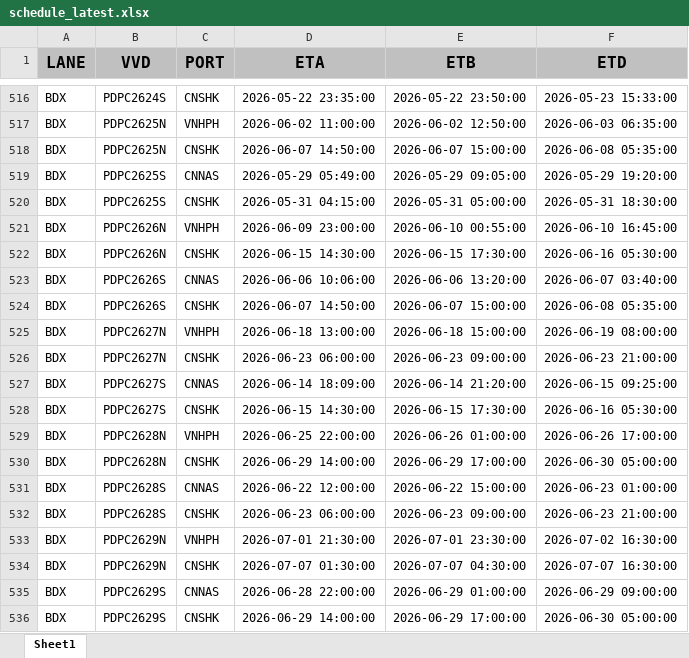
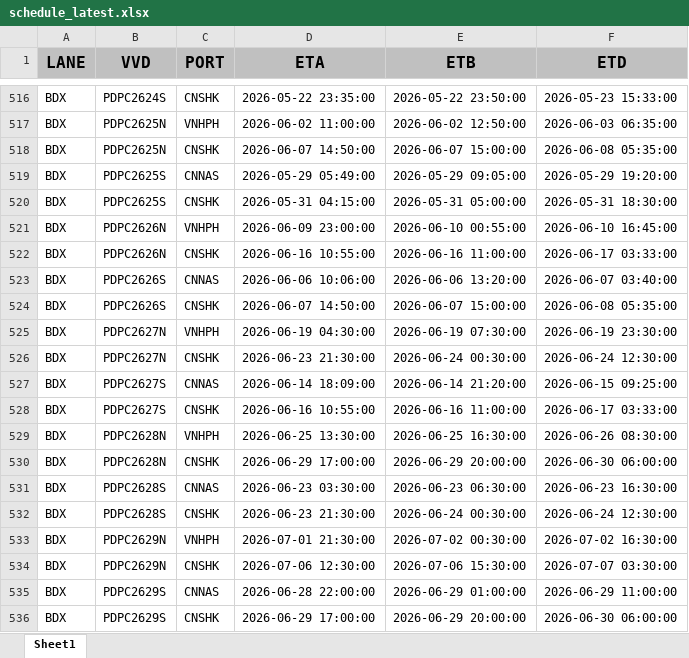
Before and after one commit to BOBWZW2/data-base, an Excel workbook: schedule_latest.xlsx, sheet Sheet1, drawn as a sheet; only a part is shown, gaps mark what is left out; values as stored, in another font and other column widths than the file's, no borders; the diff covers the shown part only; the diff names each change by its address in the sheet, - before the commit and + after, or states it on an @@ line.

Commit message:
[2026-06-19] Update schedule_latest.xlsx — auto sync from FTP

```diff
--- a/schedule_latest.xlsx (sheet Sheet1)
+++ b/schedule_latest.xlsx (sheet Sheet1)
-D522 (ETA): 2026-06-15 14:30:00
+D522 (ETA): 2026-06-16 10:55:00
-E522 (ETB): 2026-06-15 17:30:00
+E522 (ETB): 2026-06-16 11:00:00
-F522 (ETD): 2026-06-16 05:30:00
+F522 (ETD): 2026-06-17 03:33:00
-D525 (ETA): 2026-06-18 13:00:00
+D525 (ETA): 2026-06-19 04:30:00
-E525 (ETB): 2026-06-18 15:00:00
+E525 (ETB): 2026-06-19 07:30:00
-F525 (ETD): 2026-06-19 08:00:00
+F525 (ETD): 2026-06-19 23:30:00
-D526 (ETA): 2026-06-23 06:00:00
+D526 (ETA): 2026-06-23 21:30:00
-E526 (ETB): 2026-06-23 09:00:00
+E526 (ETB): 2026-06-24 00:30:00
-F526 (ETD): 2026-06-23 21:00:00
+F526 (ETD): 2026-06-24 12:30:00
-D528 (ETA): 2026-06-15 14:30:00
+D528 (ETA): 2026-06-16 10:55:00
-E528 (ETB): 2026-06-15 17:30:00
+E528 (ETB): 2026-06-16 11:00:00
-F528 (ETD): 2026-06-16 05:30:00
+F528 (ETD): 2026-06-17 03:33:00
-D529 (ETA): 2026-06-25 22:00:00
+D529 (ETA): 2026-06-25 13:30:00
-E529 (ETB): 2026-06-26 01:00:00
+E529 (ETB): 2026-06-25 16:30:00
-F529 (ETD): 2026-06-26 17:00:00
+F529 (ETD): 2026-06-26 08:30:00
-D530 (ETA): 2026-06-29 14:00:00
+D530 (ETA): 2026-06-29 17:00:00
-E530 (ETB): 2026-06-29 17:00:00
+E530 (ETB): 2026-06-29 20:00:00
-F530 (ETD): 2026-06-30 05:00:00
+F530 (ETD): 2026-06-30 06:00:00
-D531 (ETA): 2026-06-22 12:00:00
+D531 (ETA): 2026-06-23 03:30:00
-E531 (ETB): 2026-06-22 15:00:00
+E531 (ETB): 2026-06-23 06:30:00
-F531 (ETD): 2026-06-23 01:00:00
+F531 (ETD): 2026-06-23 16:30:00
-D532 (ETA): 2026-06-23 06:00:00
+D532 (ETA): 2026-06-23 21:30:00
-E532 (ETB): 2026-06-23 09:00:00
+E532 (ETB): 2026-06-24 00:30:00
-F532 (ETD): 2026-06-23 21:00:00
+F532 (ETD): 2026-06-24 12:30:00
-E533 (ETB): 2026-07-01 23:30:00
+E533 (ETB): 2026-07-02 00:30:00
-D534 (ETA): 2026-07-07 01:30:00
+D534 (ETA): 2026-07-06 12:30:00
-E534 (ETB): 2026-07-07 04:30:00
+E534 (ETB): 2026-07-06 15:30:00
-F534 (ETD): 2026-07-07 16:30:00
+F534 (ETD): 2026-07-07 03:30:00
-F535 (ETD): 2026-06-29 09:00:00
+F535 (ETD): 2026-06-29 11:00:00
-D536 (ETA): 2026-06-29 14:00:00
+D536 (ETA): 2026-06-29 17:00:00
-E536 (ETB): 2026-06-29 17:00:00
+E536 (ETB): 2026-06-29 20:00:00
-F536 (ETD): 2026-06-30 05:00:00
+F536 (ETD): 2026-06-30 06:00:00
```
Also changed, not shown: 47 added rows, 4 removed rows, 1 moved row and 967 edited cells elsewhere in this sheet.
